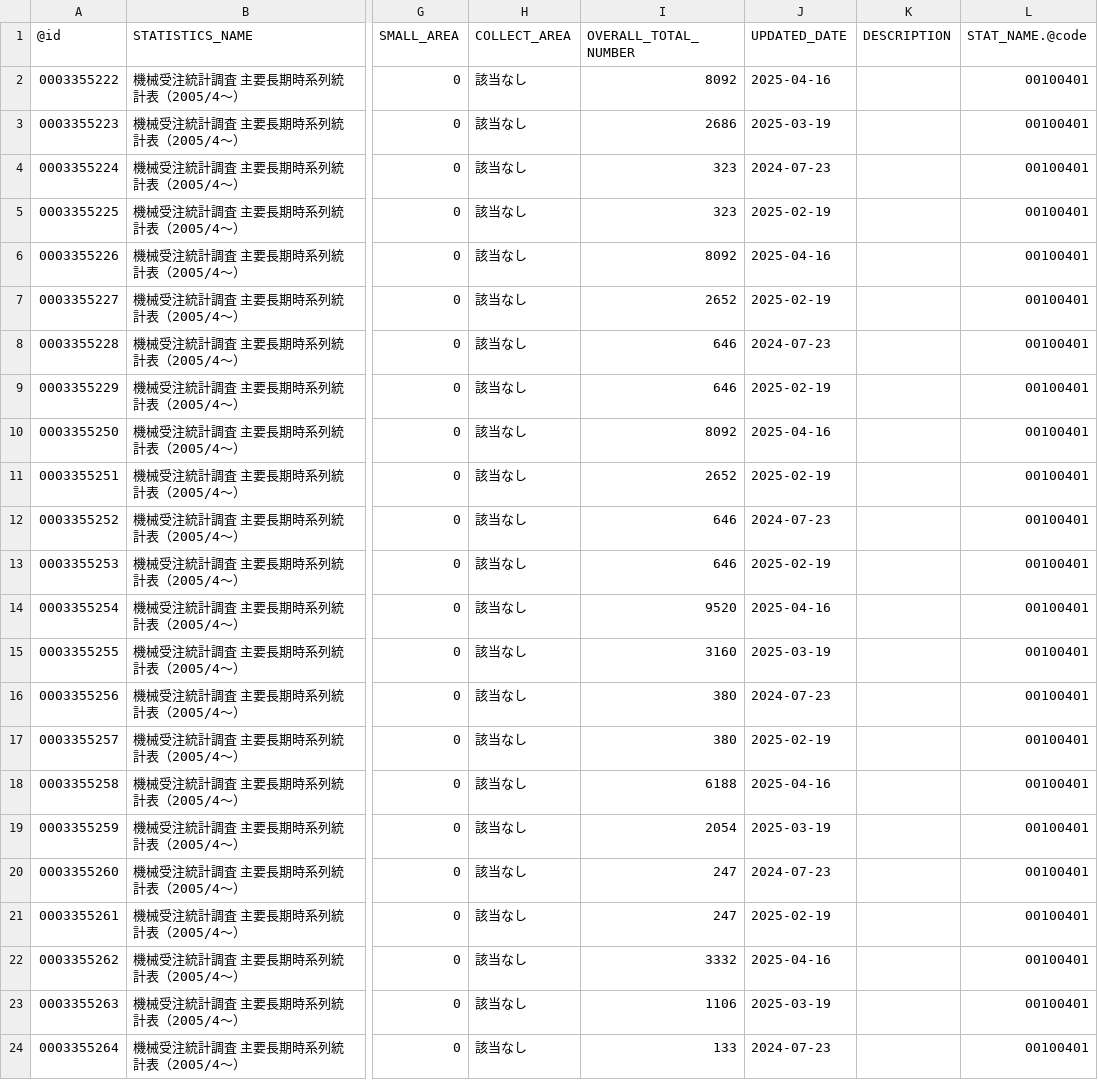
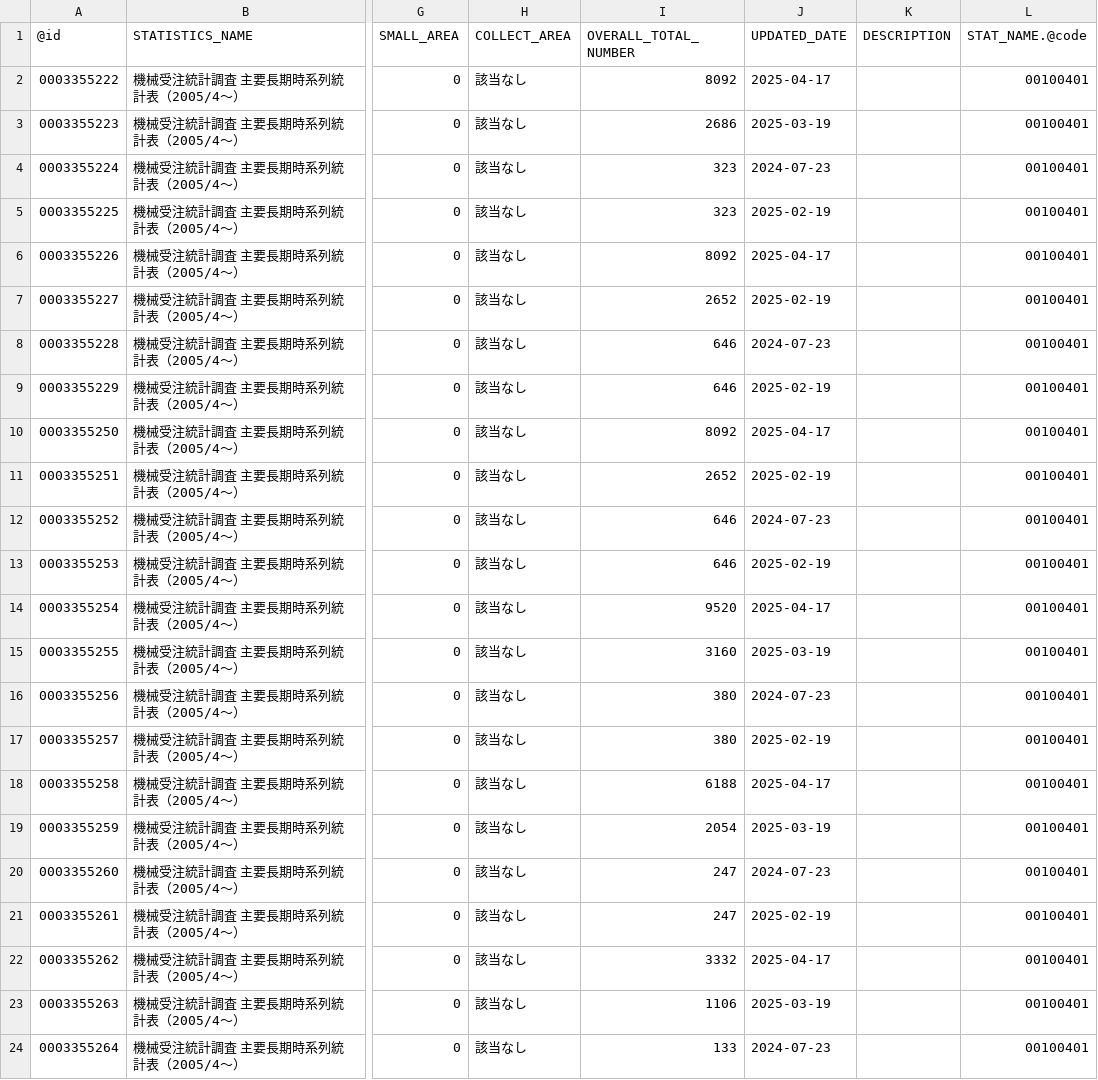
Before and after one commit to tsutomu-nagano/statibyte, a CSV file: resource/table/00100401.csv, drawn as a sheet; only a part is shown, gaps mark what is left out; the diff covers the shown part only; the diff names each change by its address in the sheet, - before the commit and + after, or states it on an @@ line.

```diff
--- a/resource/table/00100401.csv
+++ b/resource/table/00100401.csv
-J2 (UPDATED_DATE): 2025-04-16
+J2 (UPDATED_DATE): 2025-04-17
-J6 (UPDATED_DATE): 2025-04-16
+J6 (UPDATED_DATE): 2025-04-17
-J10 (UPDATED_DATE): 2025-04-16
+J10 (UPDATED_DATE): 2025-04-17
-J14 (UPDATED_DATE): 2025-04-16
+J14 (UPDATED_DATE): 2025-04-17
-J18 (UPDATED_DATE): 2025-04-16
+J18 (UPDATED_DATE): 2025-04-17
-J22 (UPDATED_DATE): 2025-04-16
+J22 (UPDATED_DATE): 2025-04-17
```
Also changed, not shown: 2 edited cells elsewhere in this file, resource/table/00200523.csv, resource/table/00200573.csv, 1 other file.
